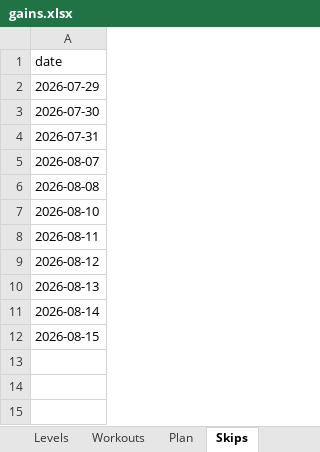
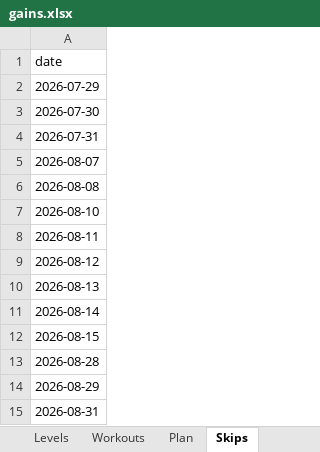
Before and after one commit to mdipietro09/ClaudeCodeAI, an Excel workbook: GYMapp/gains.xlsx, sheet Skips, drawn as a sheet; values as stored, in another font and other column widths than the file's, no borders; the diff names each change by its address in the sheet, - before the commit and + after, or states it on an @@ line.

```diff
--- a/GYMapp/gains.xlsx (sheet Skips)
+++ b/GYMapp/gains.xlsx (sheet Skips)
+row 13: 2026-08-28
+row 14: 2026-08-29
+row 15: 2026-08-31
```
Also changed, not shown: sheet Workouts, BONDchart/forecast.xlsx, 18 other files.
